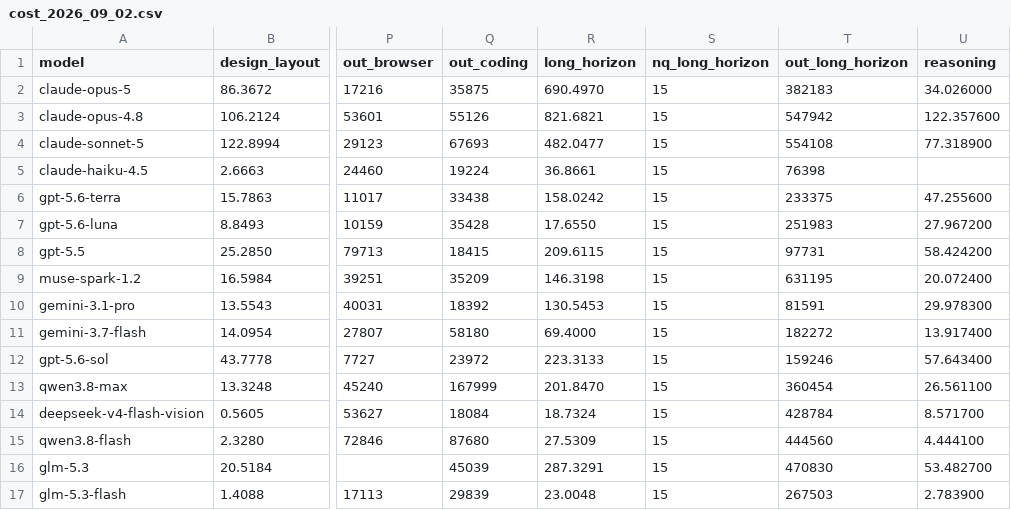
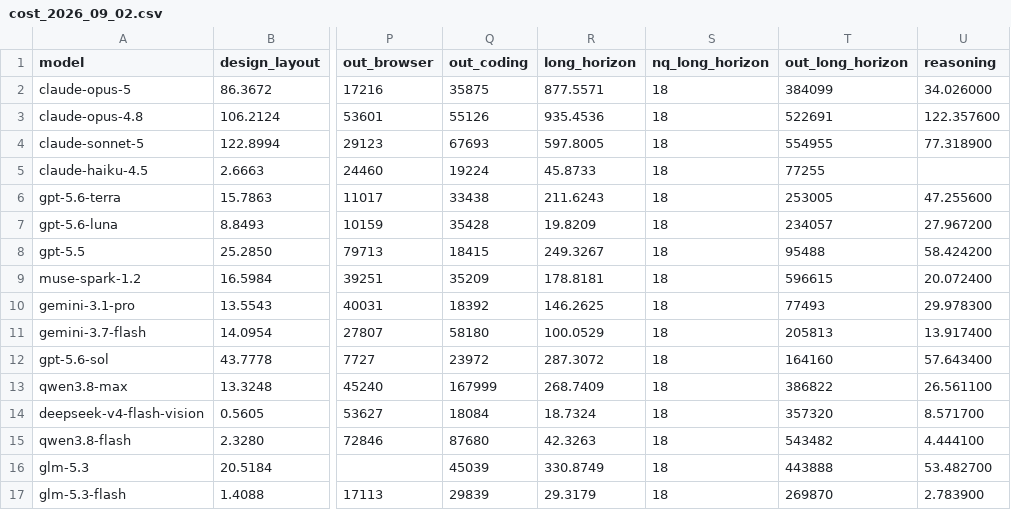
Before and after one commit to LiveBench/new-livebench, a CSV file: v2/cost_2026_09_02.csv, drawn as a sheet; only a part is shown, gaps mark what is left out; the diff covers the shown part only; the diff names each change by its address in the sheet, - before the commit and + after, or states it on an @@ line.

```diff
--- a/v2/cost_2026_09_02.csv
+++ b/v2/cost_2026_09_02.csv
-R2 (long_horizon): 690.4970
+R2 (long_horizon): 877.5571
-S2:S17 (nq_long_horizon): 15
+S2:S17 (nq_long_horizon): 18
-T2 (out_long_horizon): 382183
+T2 (out_long_horizon): 384099
-R3 (long_horizon): 821.6821
+R3 (long_horizon): 935.4536
-T3 (out_long_horizon): 547942
+T3 (out_long_horizon): 522691
-R4 (long_horizon): 482.0477
+R4 (long_horizon): 597.8005
-T4 (out_long_horizon): 554108
+T4 (out_long_horizon): 554955
-R5 (long_horizon): 36.8661
+R5 (long_horizon): 45.8733
-T5 (out_long_horizon): 76398
+T5 (out_long_horizon): 77255
-R6 (long_horizon): 158.0242
+R6 (long_horizon): 211.6243
-T6 (out_long_horizon): 233375
+T6 (out_long_horizon): 253005
-R7 (long_horizon): 17.6550
+R7 (long_horizon): 19.8209
-T7 (out_long_horizon): 251983
+T7 (out_long_horizon): 234057
-R8 (long_horizon): 209.6115
+R8 (long_horizon): 249.3267
-T8 (out_long_horizon): 97731
+T8 (out_long_horizon): 95488
-R9 (long_horizon): 146.3198
+R9 (long_horizon): 178.8181
-T9 (out_long_horizon): 631195
+T9 (out_long_horizon): 596615
-R10 (long_horizon): 130.5453
+R10 (long_horizon): 146.2625
-T10 (out_long_horizon): 81591
+T10 (out_long_horizon): 77493
-R11 (long_horizon): 69.4000
+R11 (long_horizon): 100.0529
-T11 (out_long_horizon): 182272
+T11 (out_long_horizon): 205813
-R12 (long_horizon): 223.3133
+R12 (long_horizon): 287.3072
-T12 (out_long_horizon): 159246
+T12 (out_long_horizon): 164160
-R13 (long_horizon): 201.8470
+R13 (long_horizon): 268.7409
-T13 (out_long_horizon): 360454
+T13 (out_long_horizon): 386822
-T14 (out_long_horizon): 428784
+T14 (out_long_horizon): 357320
-R15 (long_horizon): 27.5309
+R15 (long_horizon): 42.3263
-T15 (out_long_horizon): 444560
+T15 (out_long_horizon): 543482
-R16 (long_horizon): 287.3291
+R16 (long_horizon): 330.8749
-T16 (out_long_horizon): 470830
+T16 (out_long_horizon): 443888
-R17 (long_horizon): 23.0048
+R17 (long_horizon): 29.3179
-T17 (out_long_horizon): 267503
+T17 (out_long_horizon): 269870
```
Also changed, not shown: 51 edited cells elsewhere in this file, v2/table_2026_09_02.csv, 7 other files.
